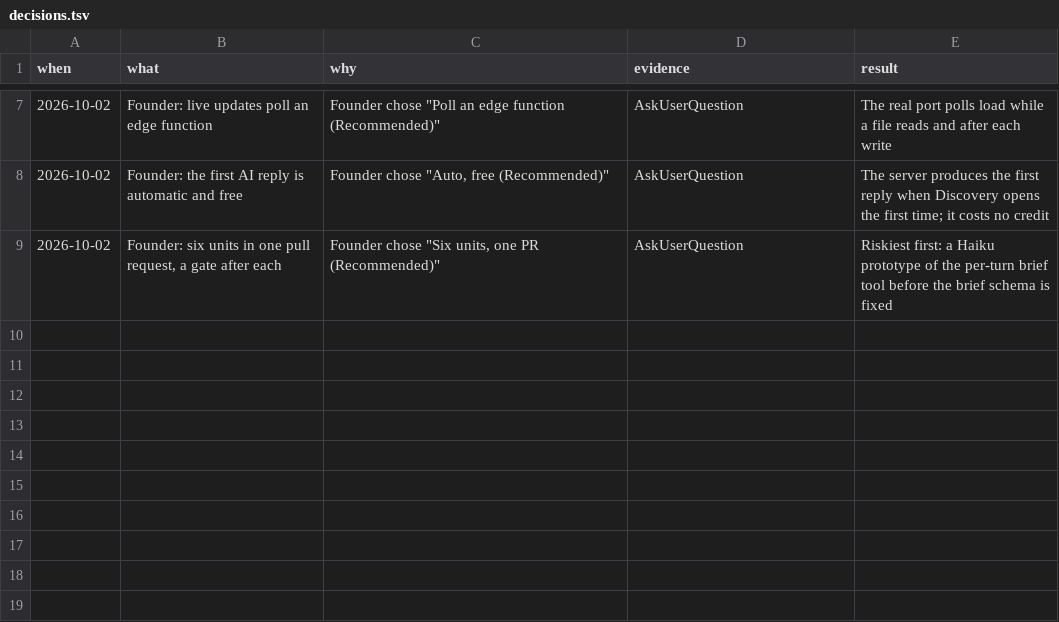
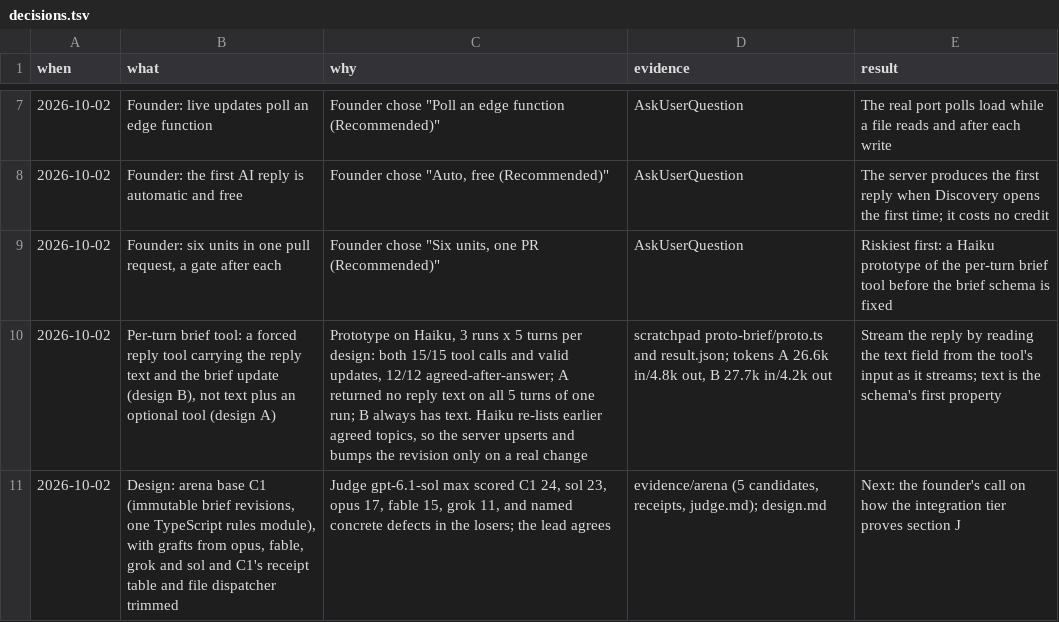
Before and after one commit to nirdrang/ai4good, a TSV file: loop/items/AI4DEV-181/decisions.tsv, drawn as a sheet; only a part is shown, gaps mark what is left out; the diff names each change by its address in the sheet, - before the commit and + after, or states it on an @@ line.

```diff
--- a/loop/items/AI4DEV-181/decisions.tsv
+++ b/loop/items/AI4DEV-181/decisions.tsv
+row 10: 2026-10-02 | Per-turn brief tool: a forced reply tool carrying the reply text and the brief update (design B), not text plus an optional tool (design A) | Prototype on Haiku, 3 runs x 5 turns per design: both 15/15 tool calls and valid updates, 12/12 agreed-after-answer; A returned no reply text on all 5 turns of one run; B always has text. Haiku re-lists earlier agreed topics, so the server upserts and bumps the revision only on a real change | scratchpad proto-brief/proto.ts and result.json; tokens A 26.6k in/4.8k out, B 27.7k in/4.2k out | Stream the reply by reading the text field from the tool's input as it streams; text is the schema's first property
+row 11: 2026-10-02 | Design: arena base C1 (immutable brief revisions, one TypeScript rules module), with grafts from opus, fable, grok and sol and C1's receipt table and file dispatcher trimmed | Judge gpt-6.1-sol max scored C1 24, sol 23, opus 17, fable 15, grok 11, and named concrete defects in the losers; the lead agrees | evidence/arena (5 candidates, receipts, judge.md); design.md | Next: the founder's call on how the integration tier proves section J
```
Also changed, not shown: 20 other files.
